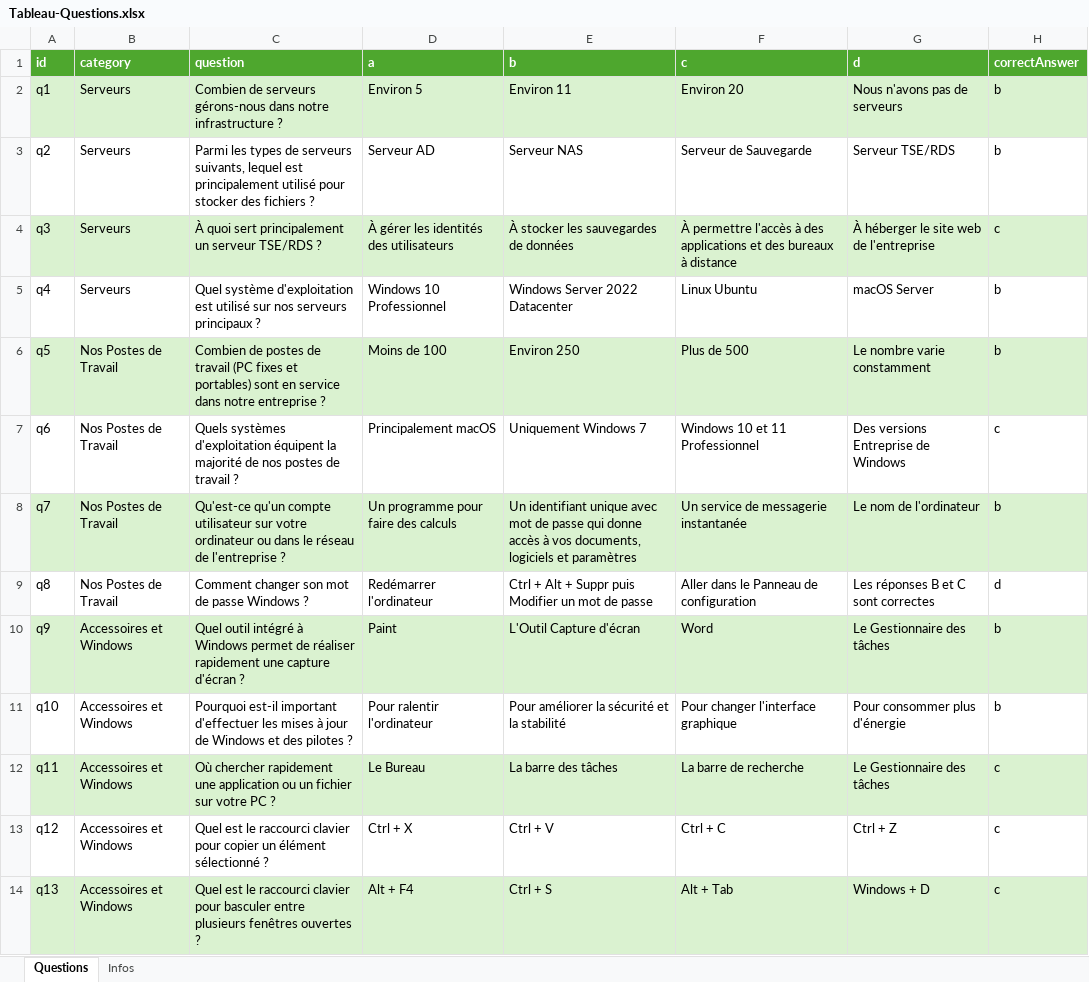
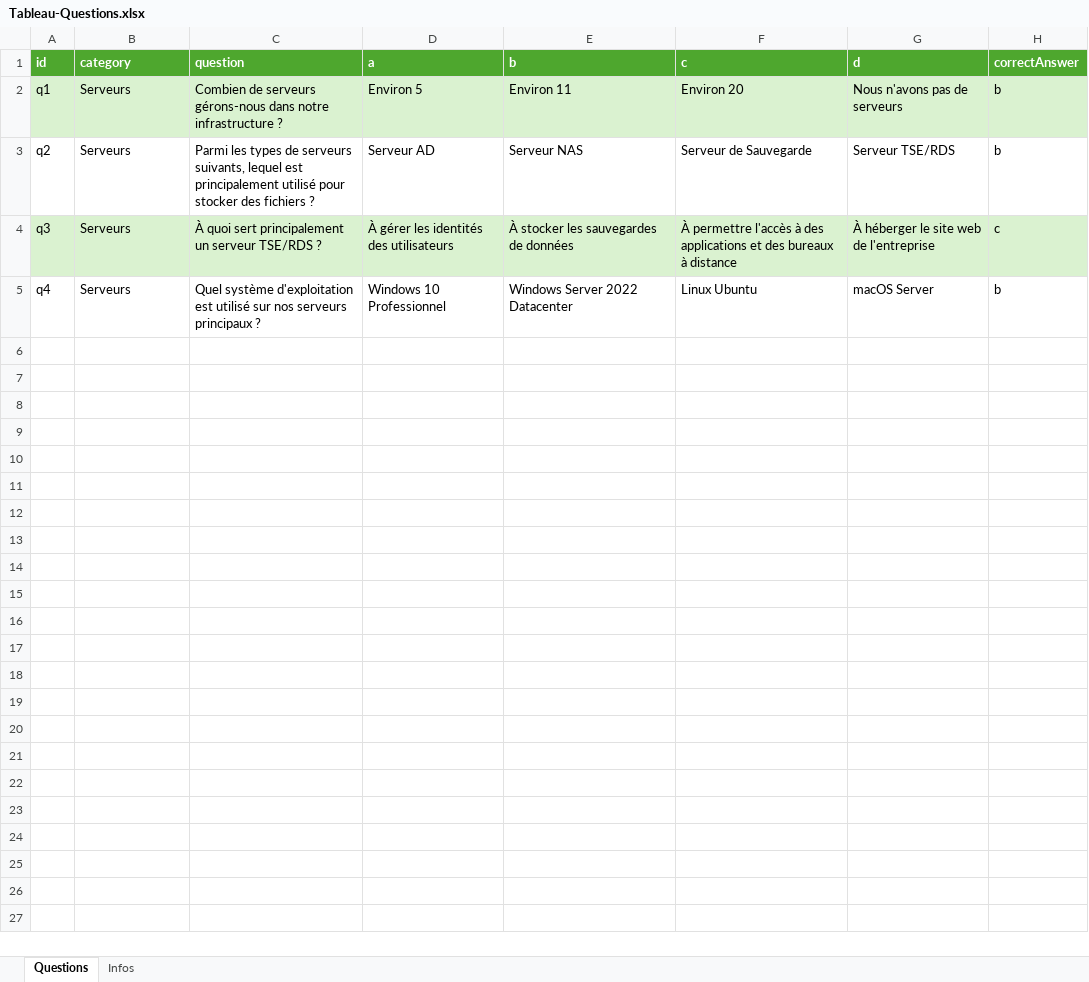
Before and after one commit to ElodieDev45/Quiz_SI_Methivier, an Excel workbook: systeme/Tableau-Questions.xlsx, sheet Questions, drawn as a sheet; only a part is shown; values as stored, in another font and other column widths than the file's, no borders; conditional formats and table styles not drawn; the diff covers the shown part only; the diff names each change by its address in the sheet, - before the commit and + after, or states it on an @@ line.

Commit message:
modif tableau excel pour tests

```diff
--- a/systeme/Tableau-Questions.xlsx (sheet Questions)
+++ b/systeme/Tableau-Questions.xlsx (sheet Questions)
-row 6: q5 | Nos Postes de Travail | Combien de postes de travail (PC fixes et portables) sont en service dans notre entreprise ? | Moins de 100 | Environ 250 | Plus de 500 | Le nombre varie constamment | b
-row 7: q6 | Nos Postes de Travail | Quels systèmes d'exploitation équipent la majorité de nos postes de travail ? | Principalement macOS | Uniquement Windows 7 | Windows 10 et 11 Professionnel | Des versions Entreprise de Windows | c
-row 8: q7 | Nos Postes de Travail | Qu'est-ce qu'un compte utilisateur sur votre ordinateur ou dans le réseau de l'entreprise ? | Un programme pour faire des calculs | Un identifiant unique avec mot de passe qui donne accès à vos documents, logiciels et paramètres | Un service de messagerie instantanée | Le nom de l'ordinateur | b
-row 9: q8 | Nos Postes de Travail | Comment changer son mot de passe Windows ? | Redémarrer l'ordinateur | Ctrl + Alt + Suppr puis Modifier un mot de passe | Aller dans le Panneau de configuration | Les réponses B et C sont correctes | d
-row 10: q9 | Accessoires et Windows | Quel outil intégré à Windows permet de réaliser rapidement une capture d'écran ? | Paint | L'Outil Capture d'écran | Word | Le Gestionnaire des tâches | b
-row 11: q10 | Accessoires et Windows | Pourquoi est-il important d'effectuer les mises à jour de Windows et des pilotes ? | Pour ralentir l'ordinateur | Pour améliorer la sécurité et la stabilité | Pour changer l'interface graphique | Pour consommer plus d'énergie | b
-row 12: q11 | Accessoires et Windows | Où chercher rapidement une application ou un fichier sur votre PC ? | Le Bureau | La barre des tâches | La barre de recherche | Le Gestionnaire des tâches | c
-row 13: q12 | Accessoires et Windows | Quel est le raccourci clavier pour copier un élément sélectionné ? | Ctrl + X | Ctrl + V | Ctrl + C | Ctrl + Z | c
-row 14: q13 | Accessoires et Windows | Quel est le raccourci clavier pour basculer entre plusieurs fenêtres ouvertes ? | Alt + F4 | Ctrl + S | Alt + Tab | Windows + D | c
```
Also changed, not shown: 9 removed rows elsewhere in this sheet, sheet Infos, 1 other file.
